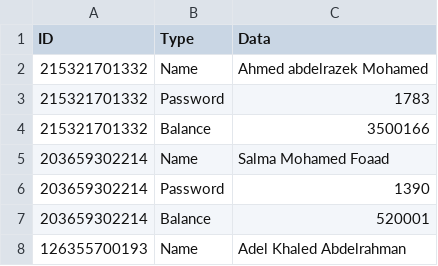
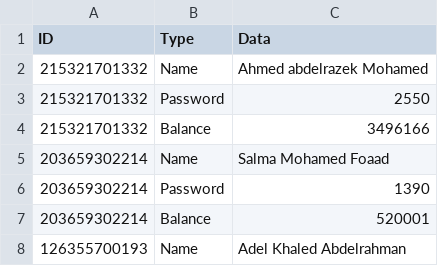
Before and after one commit to hishamelreedy/ATM_PyGUI_App, a CSV file: clientsdb.csv, drawn as a sheet; only a part is shown.

```diff
--- a/clientsdb.csv
+++ b/clientsdb.csv
@@ -2,4 +2,4 @@ ID,Type,Data
 215321701332,Name,Ahmed abdelrazek Mohamed
-215321701332,Password,1783
-215321701332,Balance,3500166
+215321701332,Password,2550
+215321701332,Balance,3496166
 203659302214,Name,Salma Mohamed Foaad
```
Also changed, not shown: 4 other files.
